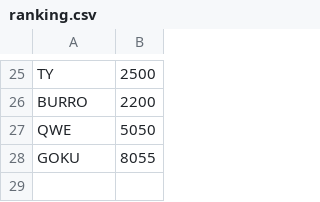
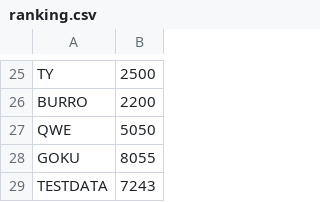
Before and after one commit to JeronimoBarraza/TPFinal_Div317_Barraza_Jeronimo, a CSV file: ranking.csv, drawn as a sheet; only a part is shown, gaps mark what is left out; the diff names each change by its address in the sheet, - before the commit and + after, or states it on an @@ line.

```diff
--- a/ranking.csv
+++ b/ranking.csv
+row 29: TESTDATA | 7243
```
Also changed, not shown: 9 other files.
